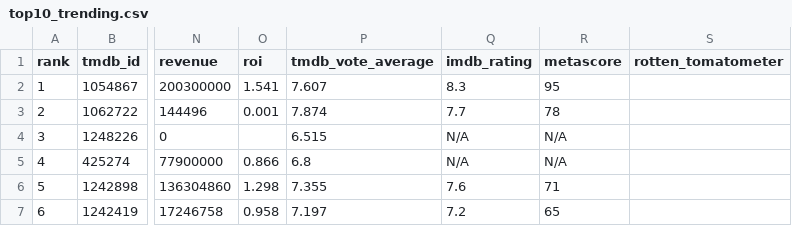
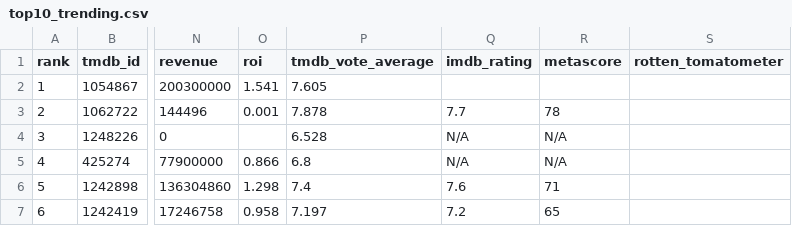
Before and after one commit to minhHuy-Truong/Movie, a CSV file: top10_trending.csv, drawn as a sheet; only a part is shown, gaps mark what is left out; the diff covers the shown part only; the diff names each change by its address in the sheet, - before the commit and + after, or states it on an @@ line.

```diff
--- a/top10_trending.csv
+++ b/top10_trending.csv
-P2 (tmdb_vote_average): 7.607
+P2 (tmdb_vote_average): 7.605
-Q2 (imdb_rating): 8.3
+Q2 (imdb_rating): (empty)
-R2 (metascore): 95
+R2 (metascore): (empty)
-P3 (tmdb_vote_average): 7.874
+P3 (tmdb_vote_average): 7.878
-P4 (tmdb_vote_average): 6.515
+P4 (tmdb_vote_average): 6.528
-P6 (tmdb_vote_average): 7.355
+P6 (tmdb_vote_average): 7.4
```
Also changed, not shown: 1 added row, 1 removed row and 5 edited cells elsewhere in this file, 1 other file.
